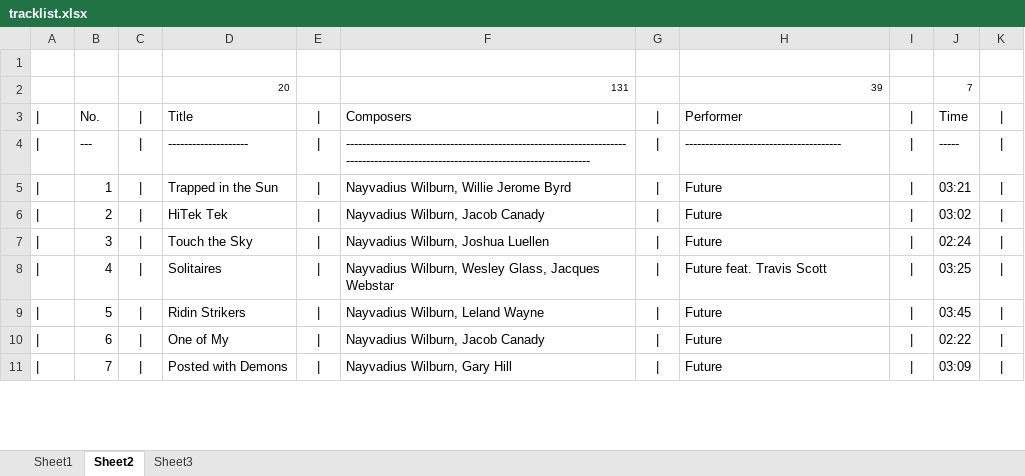
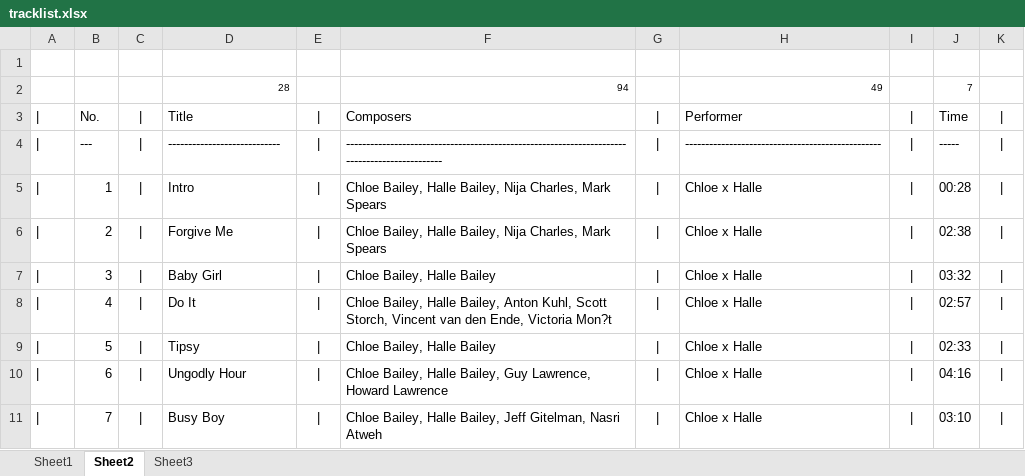
Before and after one commit to kazz2001/my-carbon-site, an Excel workbook: tracklist.xlsx, sheet Sheet2, drawn as a sheet; only a part is shown; values as stored, in another font and other column widths than the file's, no borders; removed rows and columns are numbered as before the commit, all else as after; the diff covers the shown part only; the diff names each change by its address in the sheet, - before the commit and + after, or states it on an @@ line.

```diff
--- a/tracklist.xlsx (sheet Sheet2)
+++ b/tracklist.xlsx (sheet Sheet2)
-row 2:  |  |  | 20 |  | 131 |  | 39 |  | 7
+row 2:  |  |  | 28 |  | 94 |  | 49 |  | 7
-D4: --------------------
+D4: ----------------------------
-F4: -----------------------------------------------------------------------------------------------------------------------------------
+F4: ----------------------------------------------------------------------------------------------
-H4: ---------------------------------------
+H4: -------------------------------------------------
-D5: Trapped in the Sun
+D5: Intro
-F5: Nayvadius Wilburn, Willie Jerome Byrd
+F5: Chloe Bailey, Halle Bailey, Nija Charles, Mark Spears
-H5:H7: Future
+H5:H7: Chloe x Halle
-J5: 03:21
+J5: 00:28
-D6: HiTek Tek
+D6: Forgive Me
-F6: Nayvadius Wilburn, Jacob Canady
+F6: Chloe Bailey, Halle Bailey, Nija Charles, Mark Spears
-J6: 03:02
+J6: 02:38
-D7: Touch the Sky
+D7: Baby Girl
-F7: Nayvadius Wilburn, Joshua Luellen
+F7: Chloe Bailey, Halle Bailey
-J7: 02:24
+J7: 03:32
-D8: Solitaires
+D8: Do It
-F8: Nayvadius Wilburn, Wesley Glass, Jacques Webstar
+F8: Chloe Bailey, Halle Bailey, Anton Kuhl, Scott Storch, Vincent van den Ende, Victoria Mon?t
-H8: Future feat. Travis Scott
+H8: Chloe x Halle
-J8: 03:25
+J8: 02:57
-D9: Ridin Strikers
+D9: Tipsy
-F9: Nayvadius Wilburn, Leland Wayne
+F9: Chloe Bailey, Halle Bailey
-H9:H11: Future
+H9:H11: Chloe x Halle
-J9: 03:45
+J9: 02:33
-D10: One of My
+D10: Ungodly Hour
-F10: Nayvadius Wilburn, Jacob Canady
+F10: Chloe Bailey, Halle Bailey, Guy Lawrence, Howard Lawrence
-J10: 02:22
+J10: 04:16
-D11: Posted with Demons
+D11: Busy Boy
-F11: Nayvadius Wilburn, Gary Hill
+F11: Chloe Bailey, Halle Bailey, Jeff Gitelman, Nasri Atweh
-J11: 03:09
+J11: 03:10
```
Also changed, not shown: 64 edited cells elsewhere in this sheet, sheet Sheet1, sheet Sheet3, 8 other files.
